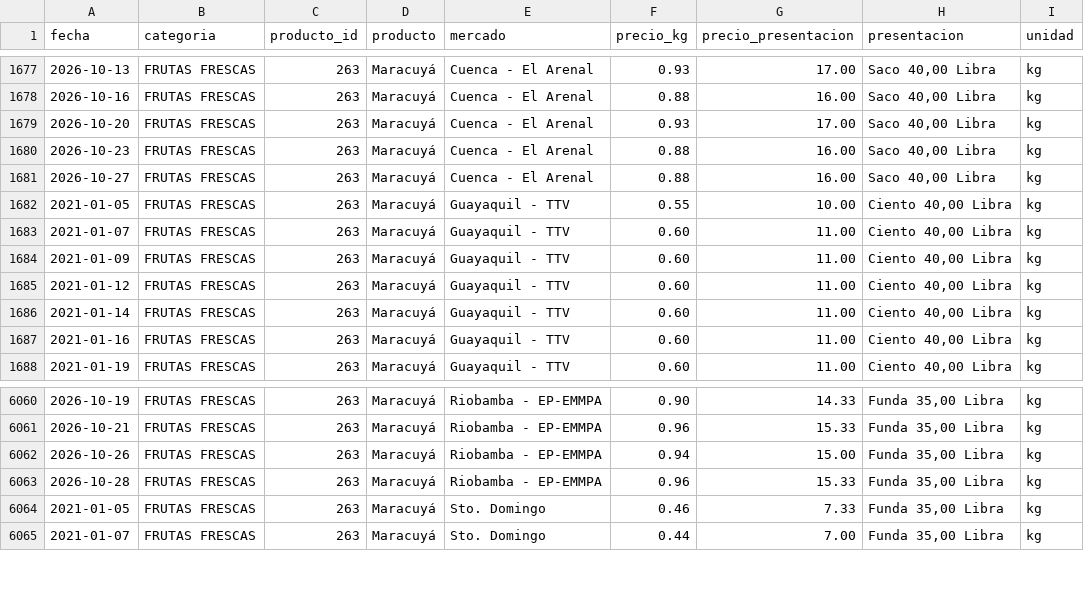
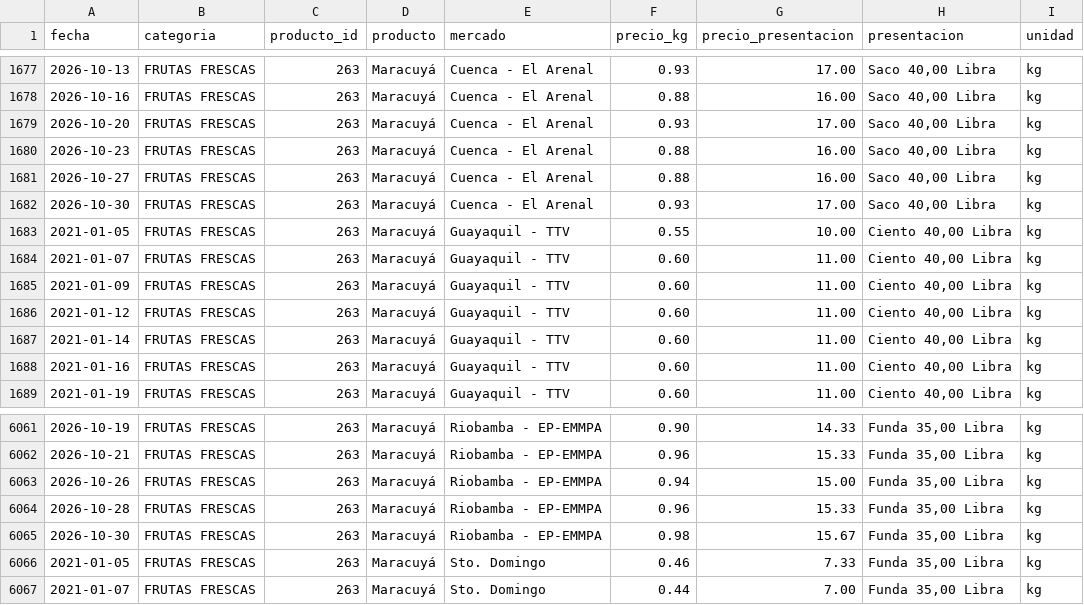
Before and after one commit to alexeperez/precios-agro-ecuador, a CSV file: datos/historico/productos/263_maracuya.csv, drawn as a sheet; only a part is shown, gaps mark what is left out.

```diff
--- a/datos/historico/productos/263_maracuya.csv
+++ b/datos/historico/productos/263_maracuya.csv
@@ -1681,2 +1681,3 @@
 2026-10-27,FRUTAS FRESCAS,263,Maracuyá,Cuenca - El Arenal,0.88,16.00,"Saco 40,00 Libra",kg
+2026-10-30,FRUTAS FRESCAS,263,Maracuyá,Cuenca - El Arenal,0.93,17.00,"Saco 40,00 Libra",kg
 2021-01-05,FRUTAS FRESCAS,263,Maracuyá,Guayaquil - TTV,0.55,10.00,"Ciento 40,00 Libra",kg
@@ -6063,2 +6064,3 @@
 2026-10-28,FRUTAS FRESCAS,263,Maracuyá,Riobamba - EP-EMMPA,0.96,15.33,"Funda 35,00 Libra",kg
+2026-10-30,FRUTAS FRESCAS,263,Maracuyá,Riobamba - EP-EMMPA,0.98,15.67,"Funda 35,00 Libra",kg
 2021-01-05,FRUTAS FRESCAS,263,Maracuyá,Sto. Domingo,0.46,7.33,"Funda 35,00 Libra",kg
```
Also changed, not shown: datos/historico/productos/126_pimiento.csv, datos/historico/productos/134_cebolla_colorada_nacional_seca.csv, 34 other files.
